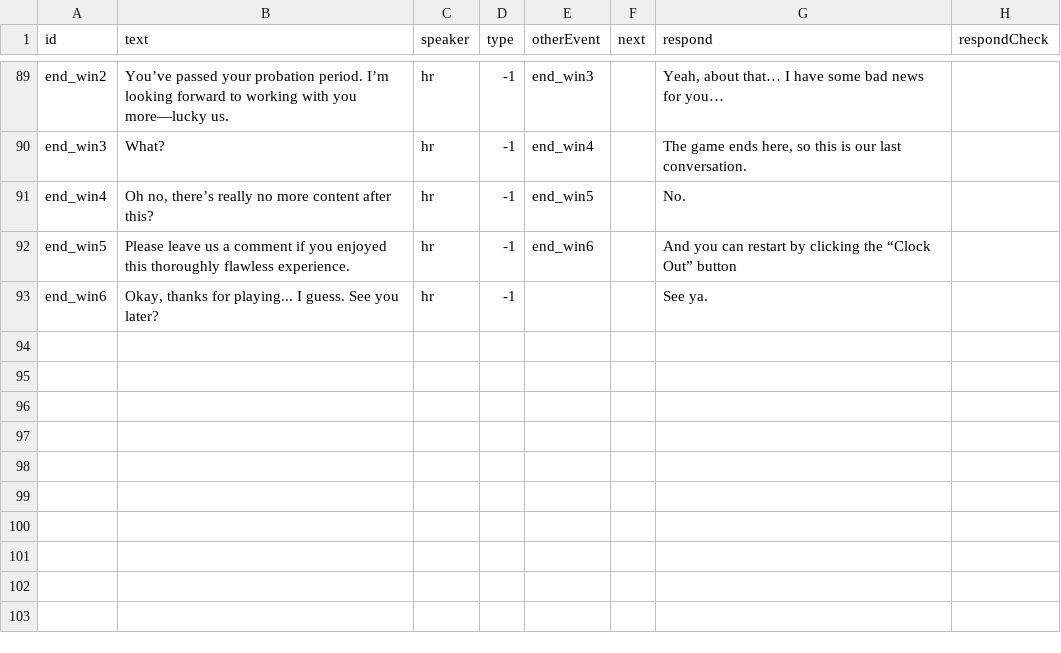
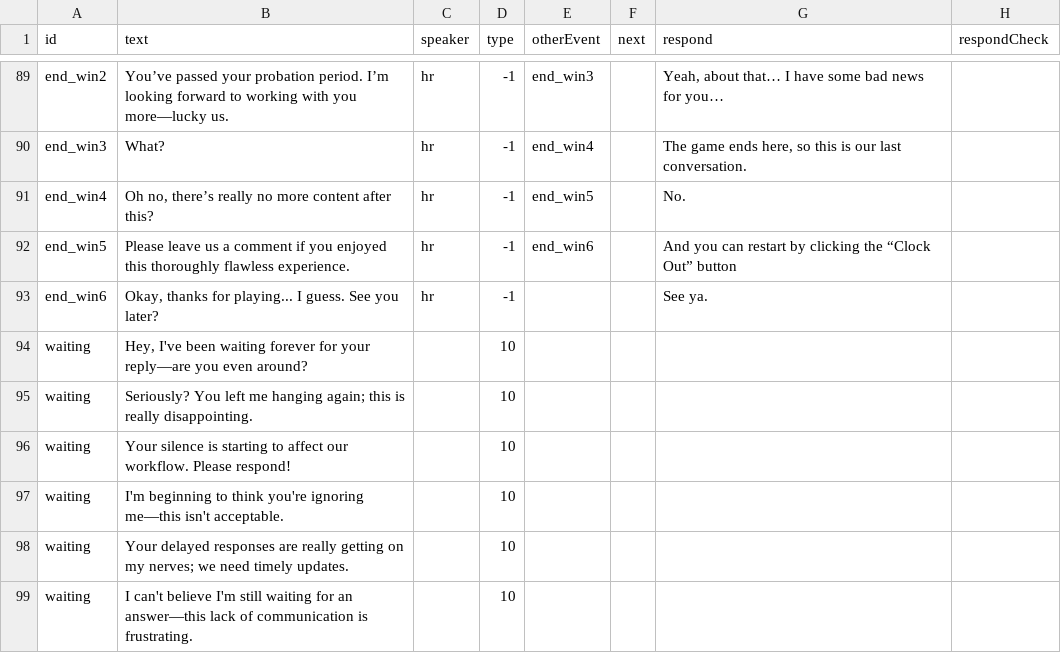
Before and after one commit to shshwdr/NothingCanGoWrong, a CSV file: Assets/Resources/csv/dialogue.csv, drawn as a sheet; only a part is shown, gaps mark what is left out; the diff names each change by its address in the sheet, - before the commit and + after, or states it on an @@ line.

```diff
--- a/Assets/Resources/csv/dialogue.csv
+++ b/Assets/Resources/csv/dialogue.csv
+row 94: waiting | Hey, I've been waiting forever for your reply—are you even around? |  | 10
+row 95: waiting | Seriously? You left me hanging again; this is really disappointing. |  | 10
+row 96: waiting | Your silence is starting to affect our workflow. Please respond! |  | 10
+row 97: waiting | I'm beginning to think you're ignoring me—this isn't acceptable. |  | 10
+row 98: waiting | Your delayed responses are really getting on my nerves; we need timely updates. |  | 10
+row 99: waiting | I can't believe I'm still waiting for an answer—this lack of communication is frustrating. |  | 10
```
Also changed, not shown: 9 other files.
